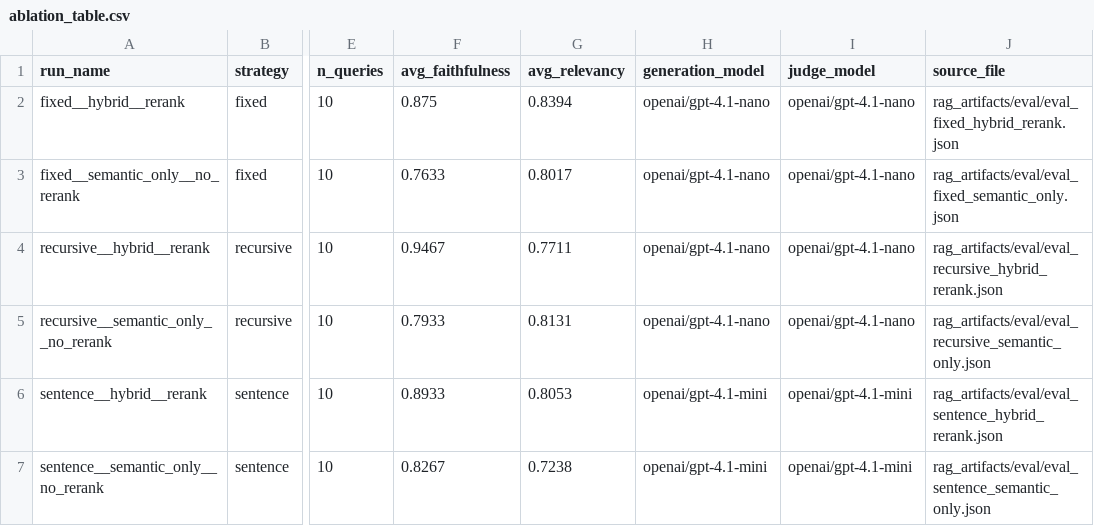
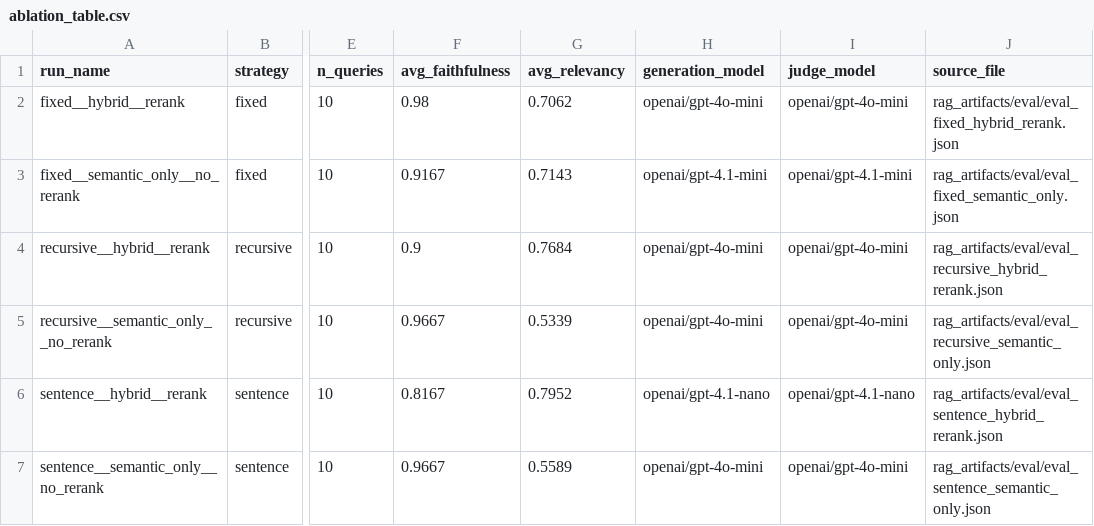
Before and after one commit to omarashrafkhan/RAG-Assignment, a CSV file: rag_artifacts/eval/ablation_table.csv, drawn as a sheet; only a part is shown, gaps mark what is left out; the diff names each change by its address in the sheet, - before the commit and + after, or states it on an @@ line.

```diff
--- a/rag_artifacts/eval/ablation_table.csv
+++ b/rag_artifacts/eval/ablation_table.csv
-F2 (avg_faithfulness): 0.875
+F2 (avg_faithfulness): 0.98
-G2 (avg_relevancy): 0.8394
+G2 (avg_relevancy): 0.7062
-H2 (generation_model): openai/gpt-4.1-nano
+H2 (generation_model): openai/gpt-4o-mini
-I2 (judge_model): openai/gpt-4.1-nano
+I2 (judge_model): openai/gpt-4o-mini
-F3 (avg_faithfulness): 0.7633
+F3 (avg_faithfulness): 0.9167
-G3 (avg_relevancy): 0.8017
+G3 (avg_relevancy): 0.7143
-H3 (generation_model): openai/gpt-4.1-nano
+H3 (generation_model): openai/gpt-4.1-mini
-I3 (judge_model): openai/gpt-4.1-nano
+I3 (judge_model): openai/gpt-4.1-mini
-F4 (avg_faithfulness): 0.9467
+F4 (avg_faithfulness): 0.9
-G4 (avg_relevancy): 0.7711
+G4 (avg_relevancy): 0.7684
-H4:H5 (generation_model): openai/gpt-4.1-nano
+H4:H5 (generation_model): openai/gpt-4o-mini
-I4:I5 (judge_model): openai/gpt-4.1-nano
+I4:I5 (judge_model): openai/gpt-4o-mini
-F5 (avg_faithfulness): 0.7933
+F5 (avg_faithfulness): 0.9667
-G5 (avg_relevancy): 0.8131
+G5 (avg_relevancy): 0.5339
-F6 (avg_faithfulness): 0.8933
+F6 (avg_faithfulness): 0.8167
-G6 (avg_relevancy): 0.8053
+G6 (avg_relevancy): 0.7952
-H6 (generation_model): openai/gpt-4.1-mini
+H6 (generation_model): openai/gpt-4.1-nano
-I6 (judge_model): openai/gpt-4.1-mini
+I6 (judge_model): openai/gpt-4.1-nano
-F7 (avg_faithfulness): 0.8267
+F7 (avg_faithfulness): 0.9667
-G7 (avg_relevancy): 0.7238
+G7 (avg_relevancy): 0.5589
-H7 (generation_model): openai/gpt-4.1-mini
+H7 (generation_model): openai/gpt-4o-mini
-I7 (judge_model): openai/gpt-4.1-mini
+I7 (judge_model): openai/gpt-4o-mini
```
Also changed, not shown: 17 other files.
